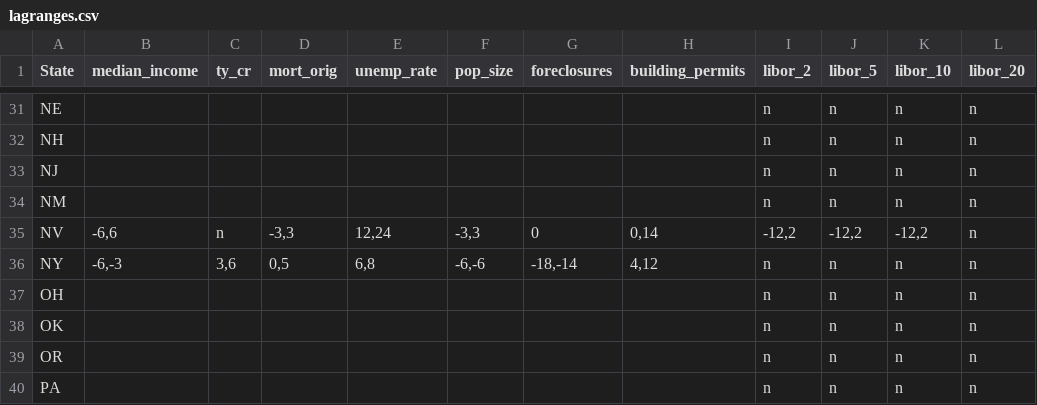
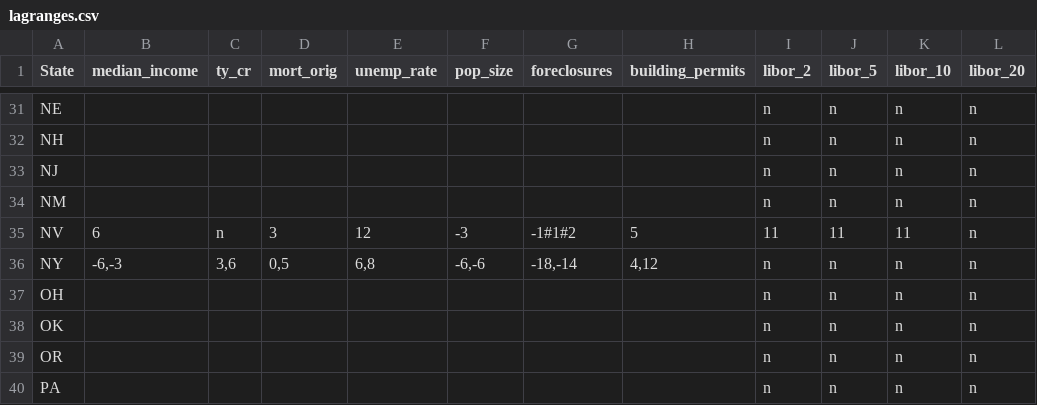
Before and after one commit to zhouzhenghui/svnrepository, a CSV file: SVNRepository/Data/Supply Demand/Data/lagranges.csv, drawn as a sheet; only a part is shown, gaps mark what is left out.

```diff
--- a/SVNRepository/Data/Supply Demand/Data/lagranges.csv
+++ b/SVNRepository/Data/Supply Demand/Data/lagranges.csv
@@ -34,3 +34,3 @@ NJ,,,,,,,,n,n,n,n
 NM,,,,,,,,n,n,n,n
-NV,"-6,6",n,"-3,3","12,24","-3,3",0,"0,14","-12,2","-12,2","-12,2",n
+NV,6,n,3,12,-3,-1#1#2,5,11,11,11,n
 NY,"-6,-3","3,6","0,5","6,8","-6,-6","-18,-14","4,12",n,n,n,n
```
Also changed, not shown: 4 other files.
